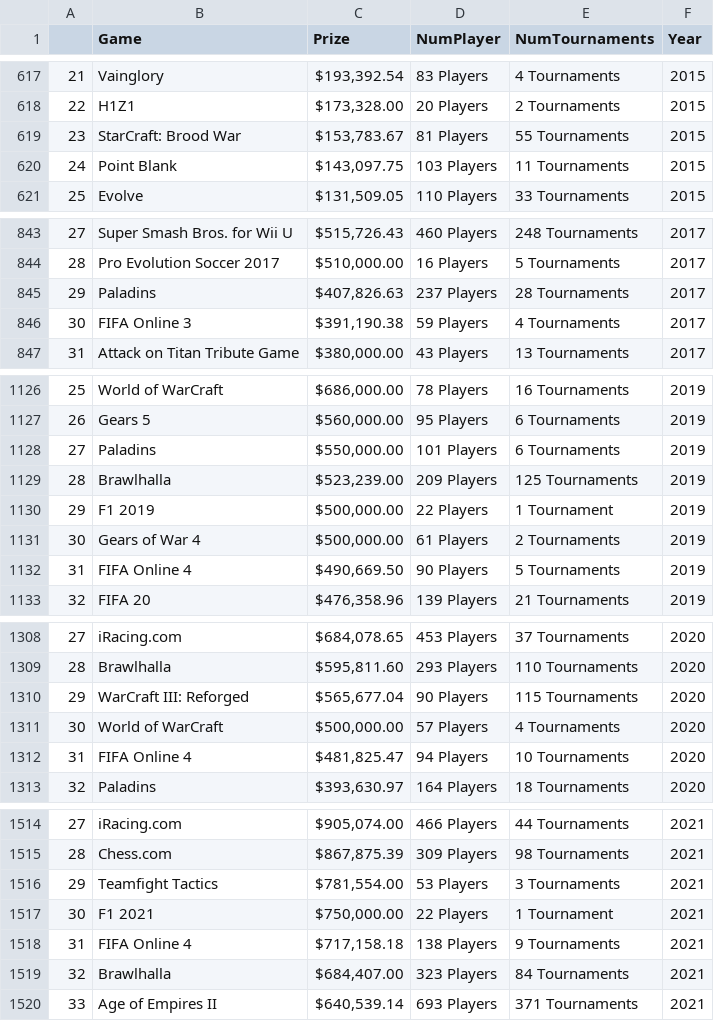
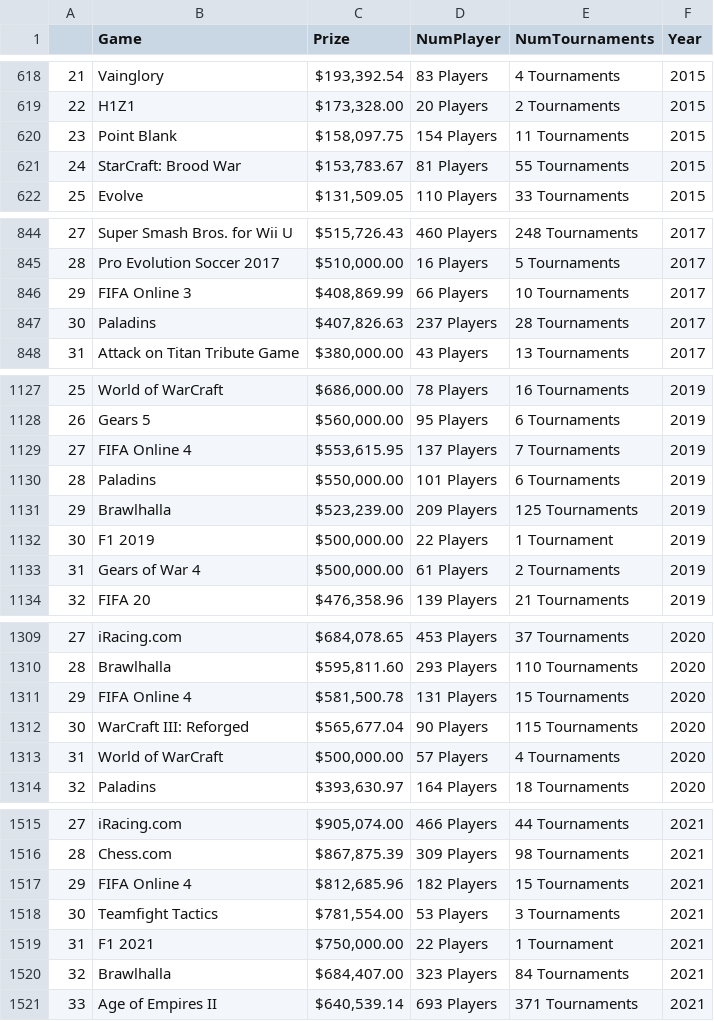
Before and after one commit to Kelvin123459/Esportearnings-scraper, a CSV file: gamesData.csv, drawn as a sheet; only a part is shown, gaps mark what is left out; removed rows and columns are numbered as before the commit, all else as after; the diff covers the shown part only; the diff names each change by its address in the sheet, - before the commit and + after, or states it on an @@ line.

```diff
--- a/gamesData.csv
+++ b/gamesData.csv
@@ column A renumbered between rows 541 and 1519 @@
+row 620: 23 | Point Blank | $158,097.75 | 154 Players | 11 Tournaments | 2015
-row 620: 24 | Point Blank | $143,097.75 | 103 Players | 11 Tournaments | 2015
+row 846: 29 | FIFA Online 3 | $408,869.99 | 66 Players | 10 Tournaments | 2017
-row 846: 30 | FIFA Online 3 | $391,190.38 | 59 Players | 4 Tournaments | 2017
+row 1129: 27 | FIFA Online 4 | $553,615.95 | 137 Players | 7 Tournaments | 2019
-row 1132: 31 | FIFA Online 4 | $490,669.50 | 90 Players | 5 Tournaments | 2019
+row 1311: 29 | FIFA Online 4 | $581,500.78 | 131 Players | 15 Tournaments | 2020
-row 1312: 31 | FIFA Online 4 | $481,825.47 | 94 Players | 10 Tournaments | 2020
+row 1517: 29 | FIFA Online 4 | $812,685.96 | 182 Players | 15 Tournaments | 2021
-row 1518: 31 | FIFA Online 4 | $717,158.18 | 138 Players | 9 Tournaments | 2021
```
Also changed, not shown: 2 added rows, 1 removed row and 23 edited cells elsewhere in this file, countriesData.csv, playerData.csv, 4 other files.
